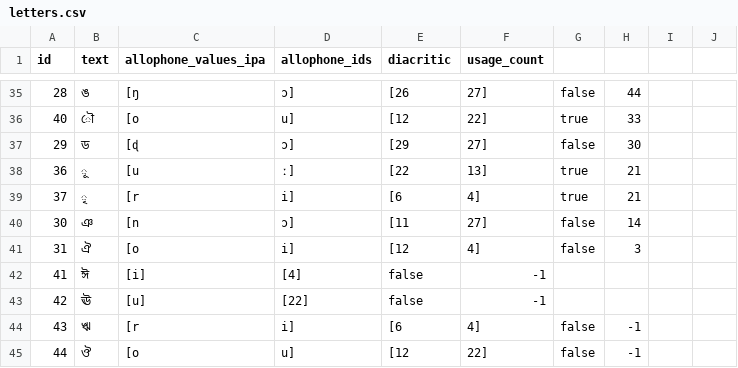
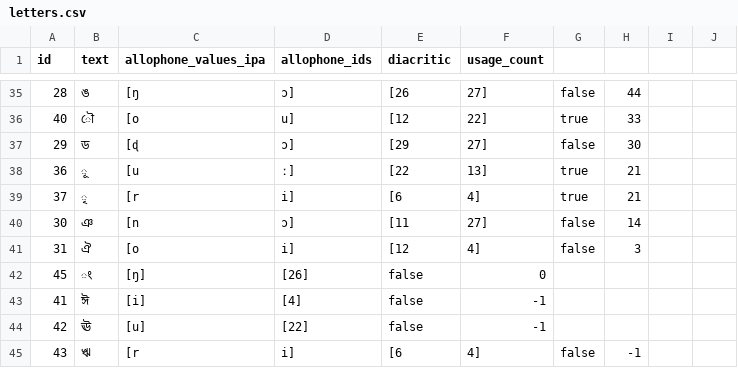
Before and after one commit to elimu-ai/webapp, a CSV file: src/main/resources/db/content_TEST/ben/letters.csv, drawn as a sheet; only a part is shown, gaps mark what is left out; the shorter side is filled out with more unchanged rows.

```diff
--- a/src/main/resources/db/content_TEST/ben/letters.csv
+++ b/src/main/resources/db/content_TEST/ben/letters.csv
@@ -41,2 +41,3 @@ id,text,allophone_values_ipa,allophone_ids,diacritic,usage_count
 31,"ঐ",[o, i],[12, 4],false,3
+45,"ং",[ŋ],[26],false,0
 41,"ঈ",[i],[4],false,-1
```
Also changed, not shown: src/main/resources/db/content_TEST/ben/images.csv, src/main/resources/db/content_TEST/ben/storybooks.csv, 1 other file.
